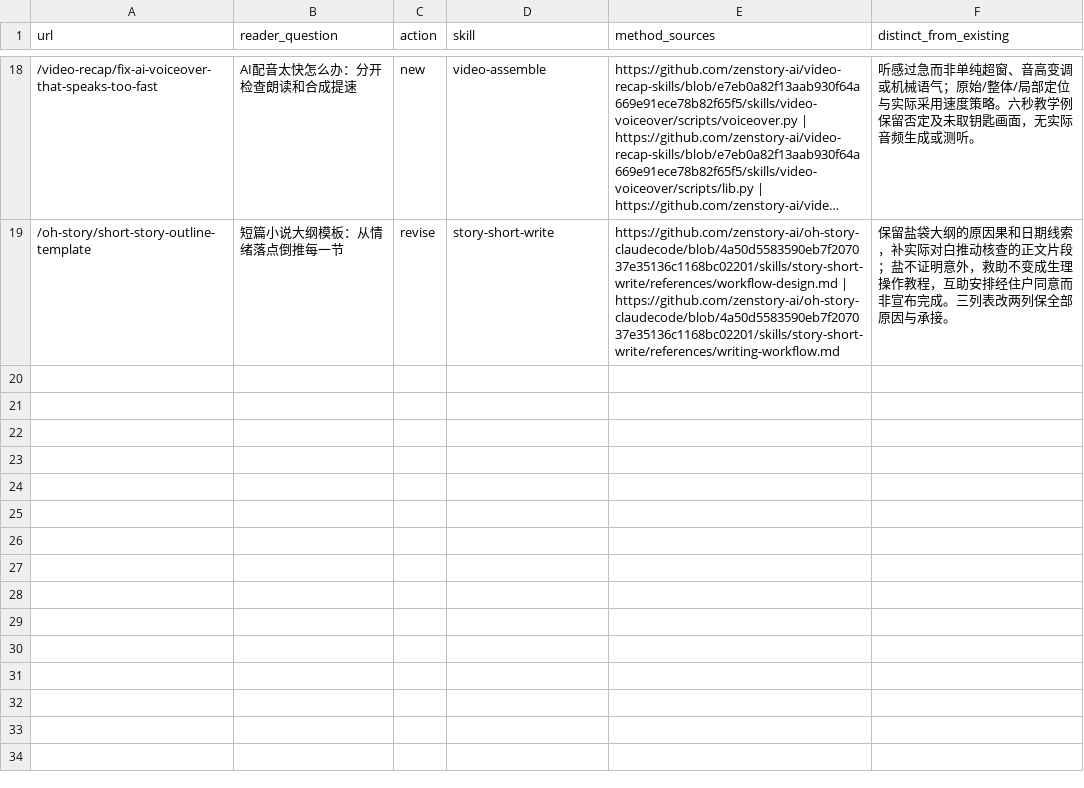
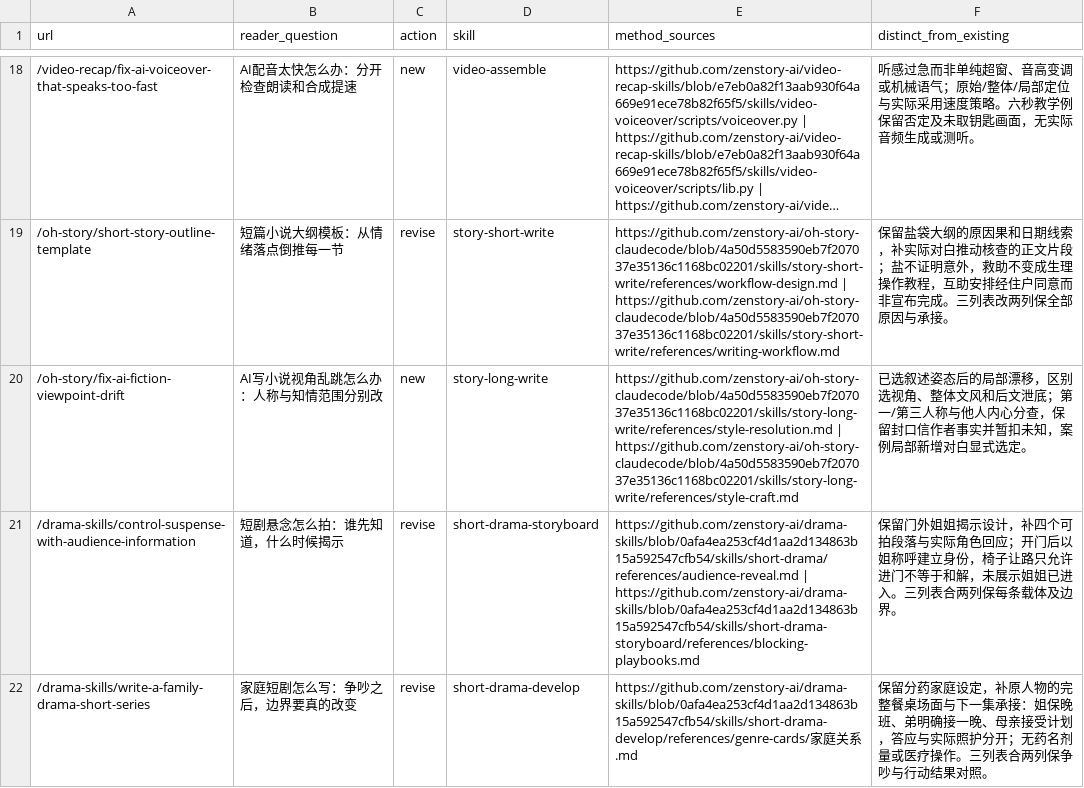
Before and after one commit to LatteFang/zenstory, a CSV file: docs/content/2026-09-30-quality-batch-18.csv, drawn as a sheet; only a part is shown, gaps mark what is left out; long unchanged cells end in ….

Commit message:
content: repair fiction viewpoint drift and deepen drama scene examples

```diff
--- a/docs/content/2026-09-30-quality-batch-18.csv
+++ b/docs/content/2026-09-30-quality-batch-18.csv
@@ -19 +19,4 @@ url,reader_question,action,skill,method_sources,distinct_from_existing
 /oh-story/short-story-outline-template,短篇小说大纲模板：从情绪落点倒推每一节,revise,story-short-write,https://github.com/zenstory-ai/oh-story-claudecode/blob/4a50d5583590eb7f207037e35136c1168bc02201/skills/story-short-write/references/workflow-design.md | https://github.com/zenstory-ai/oh-story-claudecode/blob/4a50d5583590eb7f207037e35136c1168bc02201/skills/story-short-write/references/writing-workflow.md,保留盐袋大纲的原因果和日期线索，补实际对白推动核查的正文片段；盐不证明意外，救助不变成生理操作教程，互助安排经住户同意而非宣布完成。三列表改两列保全部原因与承接。
+/oh-story/fix-ai-fiction-viewpoint-drift,AI写小说视角乱跳怎么办：人称与知情范围分别改,new,story-long-write,https://github.com/zenstory-ai/oh-story-claudecode/blob/4a50d5583590eb7f207037e35136c1168bc02201/skills/story-long-write/references/style-resolution.md | https://github.com/zenstory-ai/oh-story-claudecode/blob/4a50d5583590eb7f207037e35136c1168bc02201/skills/story-long-write/references/style-craft.md,已选叙述姿态后的局部漂移，区别选视角、整体文风和后文泄底；第一/第三人称与他人内心分查，保留封口信作者事实并暂扣未知，案例局部新增对白显式选定。
+/drama-skills/control-suspense-with-audience-information,短剧悬念怎么拍：谁先知道，什么时候揭示,revise,short-drama-storyboard,https://github.com/zenstory-ai/drama-skills/blob/0afa4ea253cf4d1aa2d134863b15a592547cfb54/skills/short-drama/references/audience-reveal.md | https://github.com/zenstory-ai/drama-skills/blob/0afa4ea253cf4d1aa2d134863b15a592547cfb54/skills/short-drama-storyboard/references/blocking-playbooks.md,保留门外姐姐揭示设计，补四个可拍段落与实际角色回应；开门后以姐称呼建立身份，椅子让路只允许进门不等于和解，未展示姐姐已进入。三列表合两列保每条载体及边界。
+/drama-skills/write-a-family-drama-short-series,家庭短剧怎么写：争吵之后，边界要真的改变,revise,short-drama-develop,https://github.com/zenstory-ai/drama-skills/blob/0afa4ea253cf4d1aa2d134863b15a592547cfb54/skills/short-drama-develop/references/genre-cards/家庭关系.md,保留分药家庭设定，补原人物的完整餐桌场面与下一集承接：姐保晚班、弟明确接一晚、母亲接受计划，答应与实际照护分开；无药名剂量或医疗操作。三列表合两列保争吵与行动结果对照。
```
Also changed, not shown: 4 other files.
